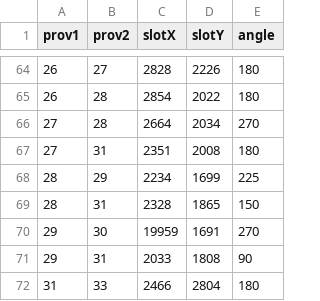
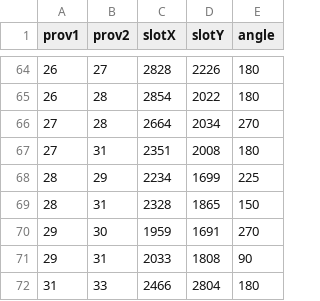
Before and after one commit to maxnegro/parabellum, a CSV file: misc/borders.csv, drawn as a sheet; only a part is shown, gaps mark what is left out.

Commit message:
Possible typo in borders.csv

```diff
--- a/misc/borders.csv
+++ b/misc/borders.csv
@@ -69,3 +69,3 @@ prov1;prov2;slotX;slotY;angle
 28;31;2328;1865;150
-29;30;19959;1691;270
+29;30;1959;1691;270
 29;31;2033;1808;90
```
